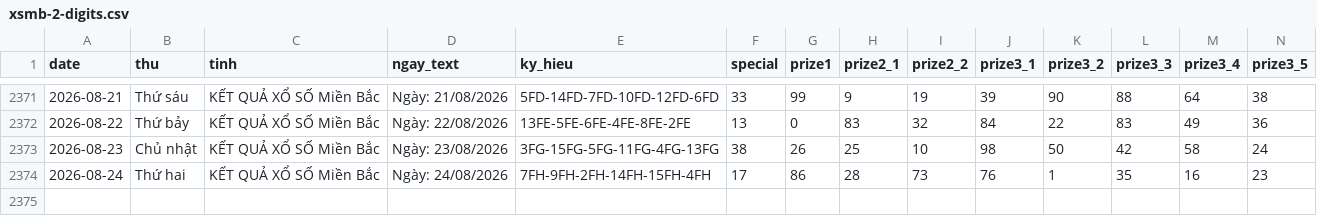
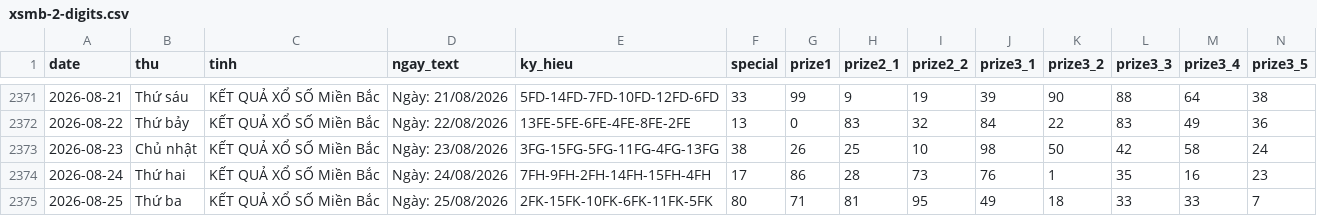
Before and after one commit to tuanseo5t-alt/xsmb-analysis, a CSV file: data/xsmb-2-digits.csv, drawn as a sheet; only a part is shown, gaps mark what is left out; rows hold the shown columns only; the diff names each change by its address in the sheet, - before the commit and + after, or states it on an @@ line.

```diff
--- a/data/xsmb-2-digits.csv
+++ b/data/xsmb-2-digits.csv
+row 2375: 2026-08-25 | Thứ ba | KẾT QUẢ XỔ SỐ Miền Bắc | Ngày: 25/08/2026 | 2FK-15FK-10FK-6FK-11FK-5FK | 80 | 71 | 81 | 95 | 49 | 18 | 33 | 33 | 7
```
Also changed, not shown: data/xsmb-sparse.csv, data/xsmb.csv, 14 other files.
